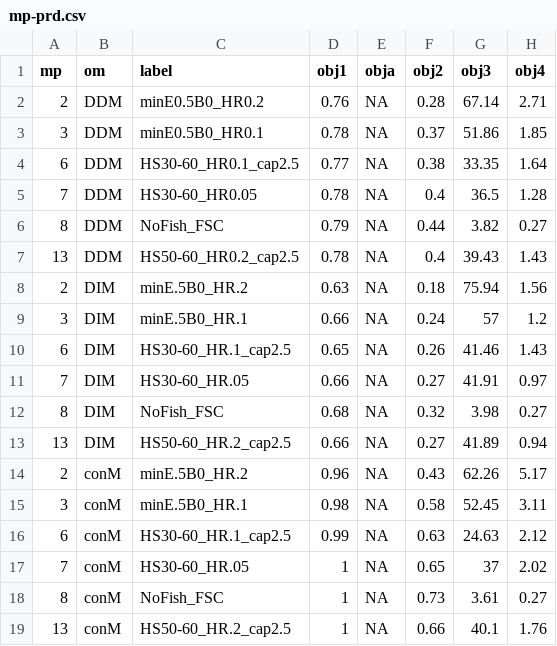
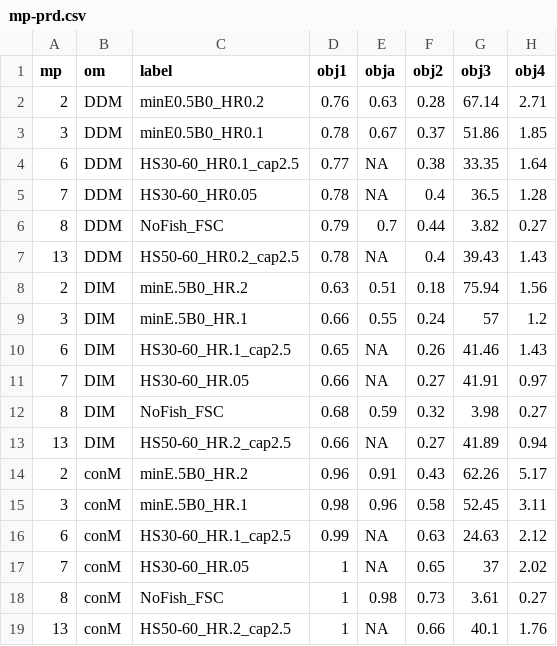
Before and after one commit to pbs-assess/herringsr, a CSV file: data/mp-prd.csv, drawn as a sheet; only a part is shown; the diff names each change by its address in the sheet, - before the commit and + after, or states it on an @@ line.

Commit message:
Update mp-prd.csv

```diff
--- a/data/mp-prd.csv
+++ b/data/mp-prd.csv
-E2 (obja): NA
+E2 (obja): 0.63
-E3 (obja): NA
+E3 (obja): 0.67
-E6 (obja): NA
+E6 (obja): 0.7
-E8 (obja): NA
+E8 (obja): 0.51
-E9 (obja): NA
+E9 (obja): 0.55
-E12 (obja): NA
+E12 (obja): 0.59
-E14 (obja): NA
+E14 (obja): 0.91
-E15 (obja): NA
+E15 (obja): 0.96
-E18 (obja): NA
+E18 (obja): 0.98
```
